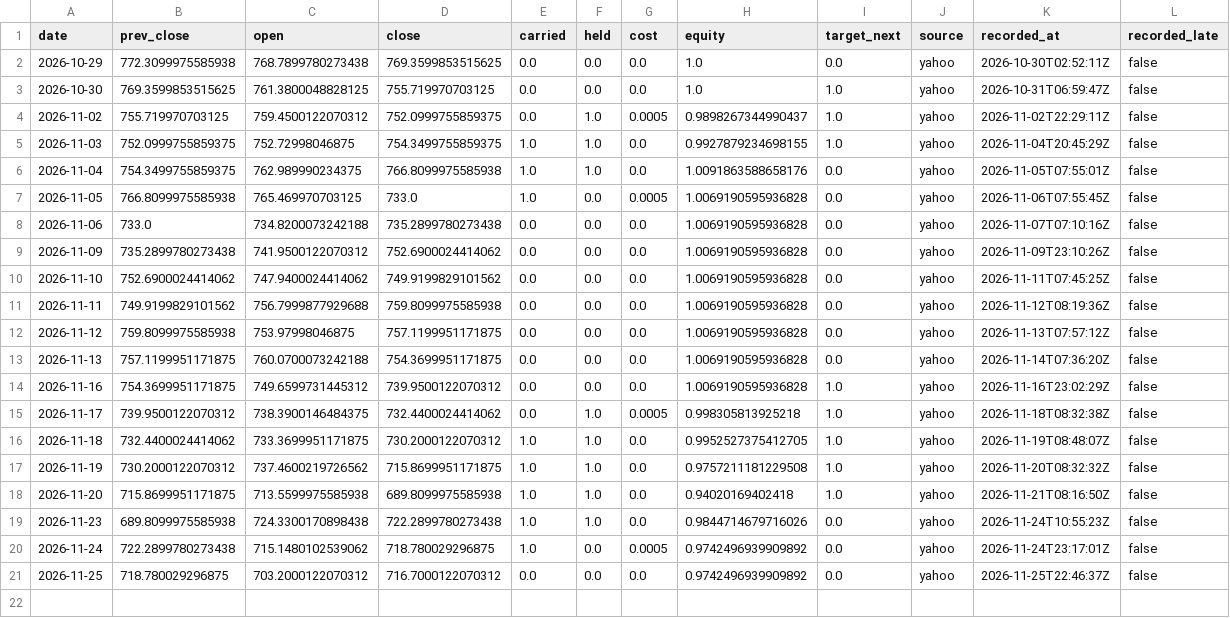
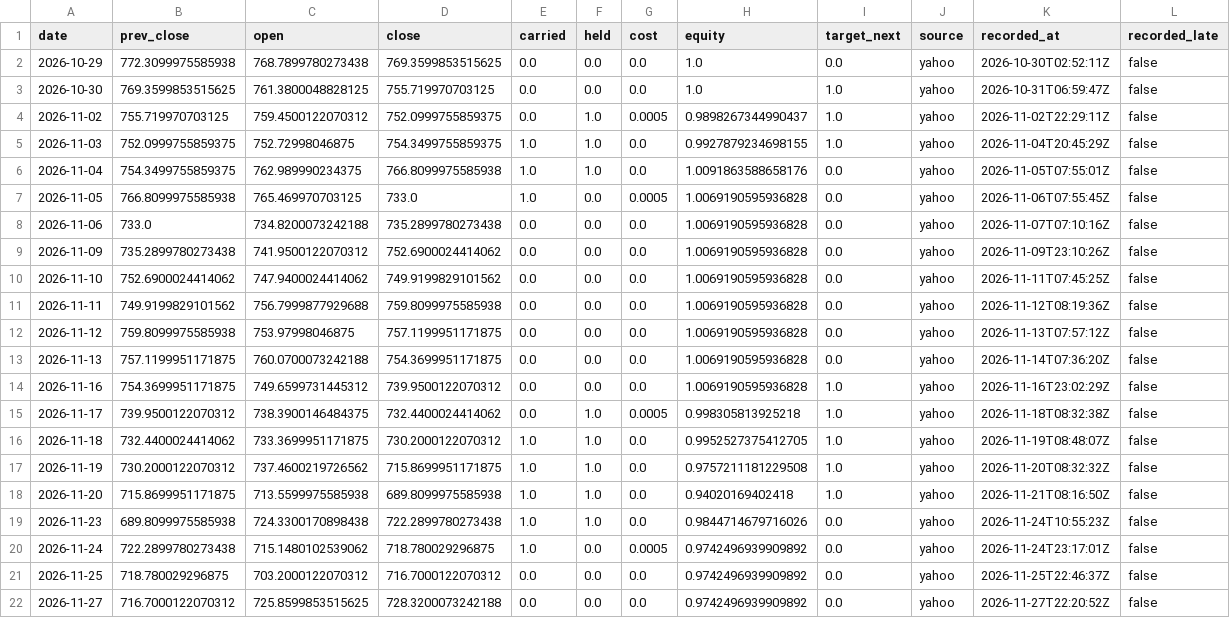
Before and after one commit to Lego514/quantlab, a CSV file: forward/ledgers/rsi2_etf/SPY.csv, drawn as a sheet.

```diff
--- a/forward/ledgers/rsi2_etf/SPY.csv
+++ b/forward/ledgers/rsi2_etf/SPY.csv
@@ -21 +21,2 @@ date,prev_close,open,close,carried,held,cost,equity,target_next,source,recorded_
 2026-11-25,718.780029296875,703.2000122070312,716.7000122070312,0.0,0.0,0.0,0.9742496939909892,0.0,yahoo,2026-11-25T22:46:37Z,false
+2026-11-27,716.7000122070312,725.8599853515625,728.3200073242188,0.0,0.0,0.0,0.9742496939909892,0.0,yahoo,2026-11-27T22:20:52Z,false
```
Also changed, not shown: forward/ledgers/portfolio_2026/QQQ.csv, forward/ledgers/rsi2_etf/QQQ.csv, 4 other files.
